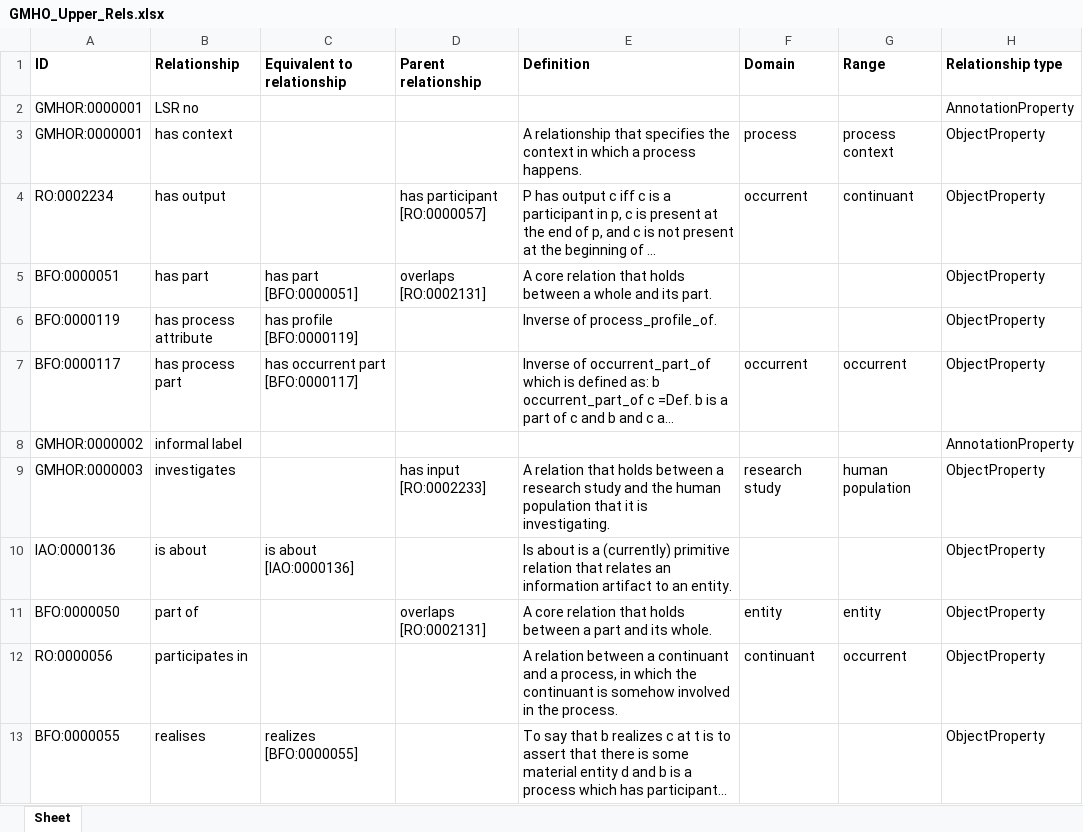
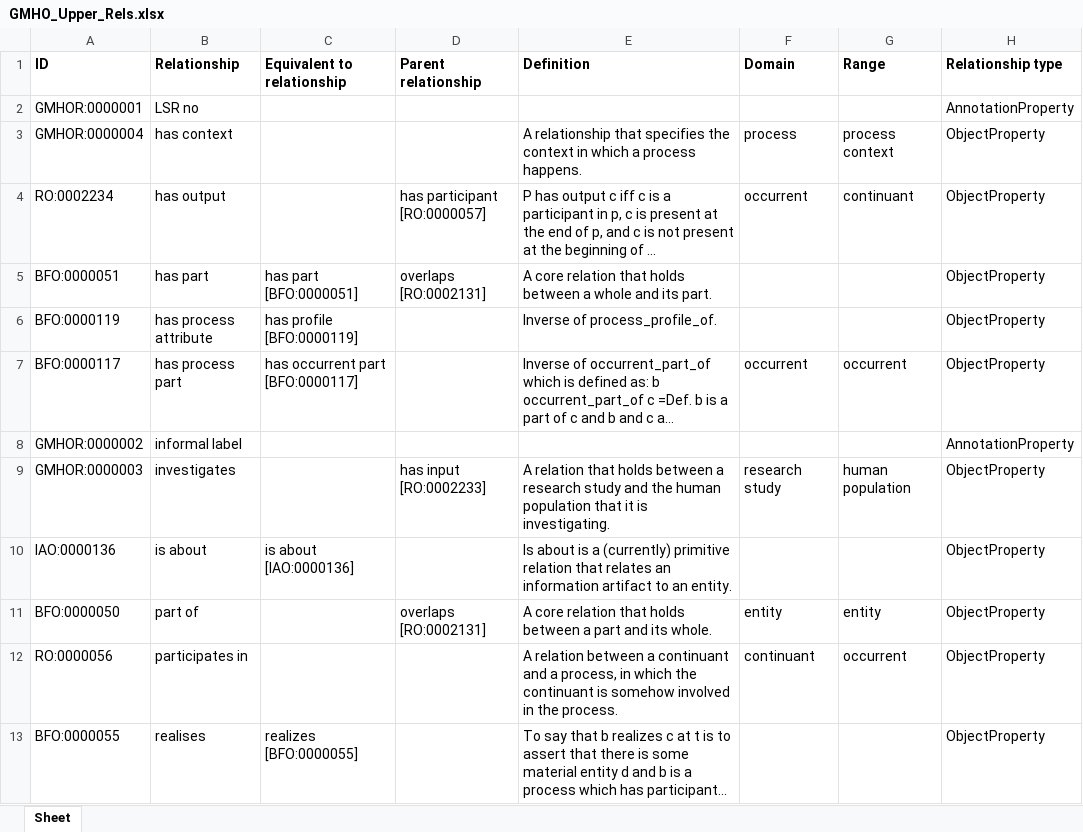
Before and after one commit to b-gehrke/GMHO, an Excel workbook: UpperLevel/GMHO_Upper_Rels.xlsx, sheet Sheet, drawn as a sheet; long unchanged cells end in …; values as stored, in another font and other column widths than the file's, no borders; the diff names each change by its address in the sheet, - before the commit and + after, or states it on an @@ line.

Commit message:
Updating GMHO_Upper_Rels.xlsx

```diff
--- a/UpperLevel/GMHO_Upper_Rels.xlsx (sheet Sheet)
+++ b/UpperLevel/GMHO_Upper_Rels.xlsx (sheet Sheet)
-A3 (ID): GMHOR:0000001
+A3 (ID): GMHOR:0000004
```
